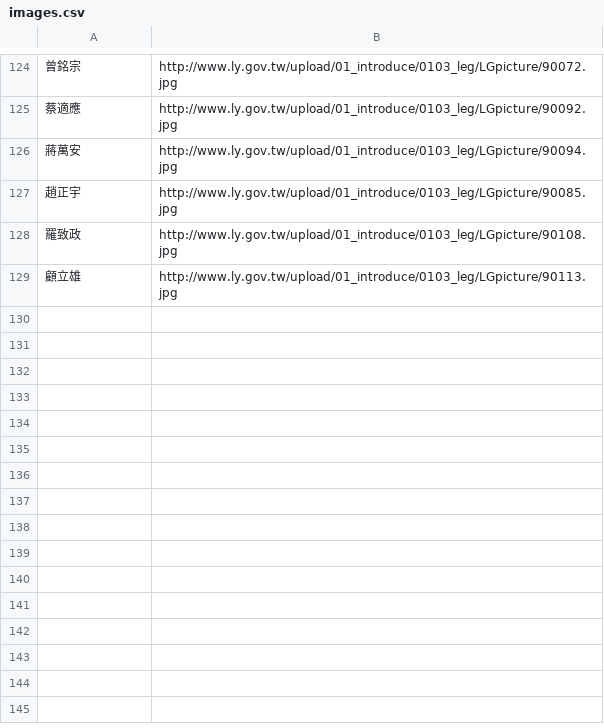
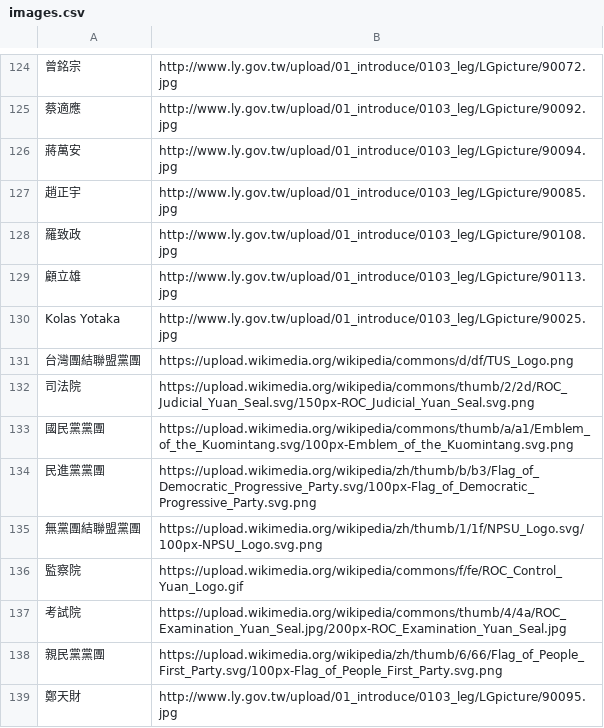
Before and after one commit to ronnywang/twlaw, a CSV file: gravatar/images.csv, drawn as a sheet; only a part is shown, gaps mark what is left out; the diff names each change by its address in the sheet, - before the commit and + after, or states it on an @@ line.

```diff
--- a/gravatar/images.csv
+++ b/gravatar/images.csv
+row 130: Kolas Yotaka | http://www.ly.gov.tw/upload/01_introduce/0103_leg/LGpicture/90025.jpg
+row 131: 台灣團結聯盟黨團 | https://upload.wikimedia.org/wikipedia/commons/d/df/TUS_Logo.png
+row 132: 司法院 | https://upload.wikimedia.org/wikipedia/commons/thumb/2/2d/ROC_Judicial_Yuan_Seal.svg/150px-ROC_Judicial_Yuan_Seal.svg.png
+row 133: 國民黨黨團 | https://upload.wikimedia.org/wikipedia/commons/thumb/a/a1/Emblem_of_the_Kuomintang.svg/100px-Emblem_of_the_Kuomintang.svg.png
+row 134: 民進黨黨團 | https://upload.wikimedia.org/wikipedia/zh/thumb/b/b3/Flag_of_Democratic_Progressive_Party.svg/100px-Flag_of_Democratic_Progressive_Party.svg.png
+row 135: 無黨團結聯盟黨團 | https://upload.wikimedia.org/wikipedia/zh/thumb/1/1f/NPSU_Logo.svg/100px-NPSU_Logo.svg.png
+row 136: 監察院 | https://upload.wikimedia.org/wikipedia/commons/f/fe/ROC_Control_Yuan_Logo.gif
+row 137: 考試院 | https://upload.wikimedia.org/wikipedia/commons/thumb/4/4a/ROC_Examination_Yuan_Seal.jpg/200px-ROC_Examination_Yuan_Seal.jpg
+row 138: 親民黨黨團 | https://upload.wikimedia.org/wikipedia/zh/thumb/6/66/Flag_of_People_First_Party.svg/100px-Flag_of_People_First_Party.svg.png
+row 139: 鄭天財 | http://www.ly.gov.tw/upload/01_introduce/0103_leg/LGpicture/90095.jpg
```
Also changed, not shown: gravatar/save-images.csv, 1 other file.
